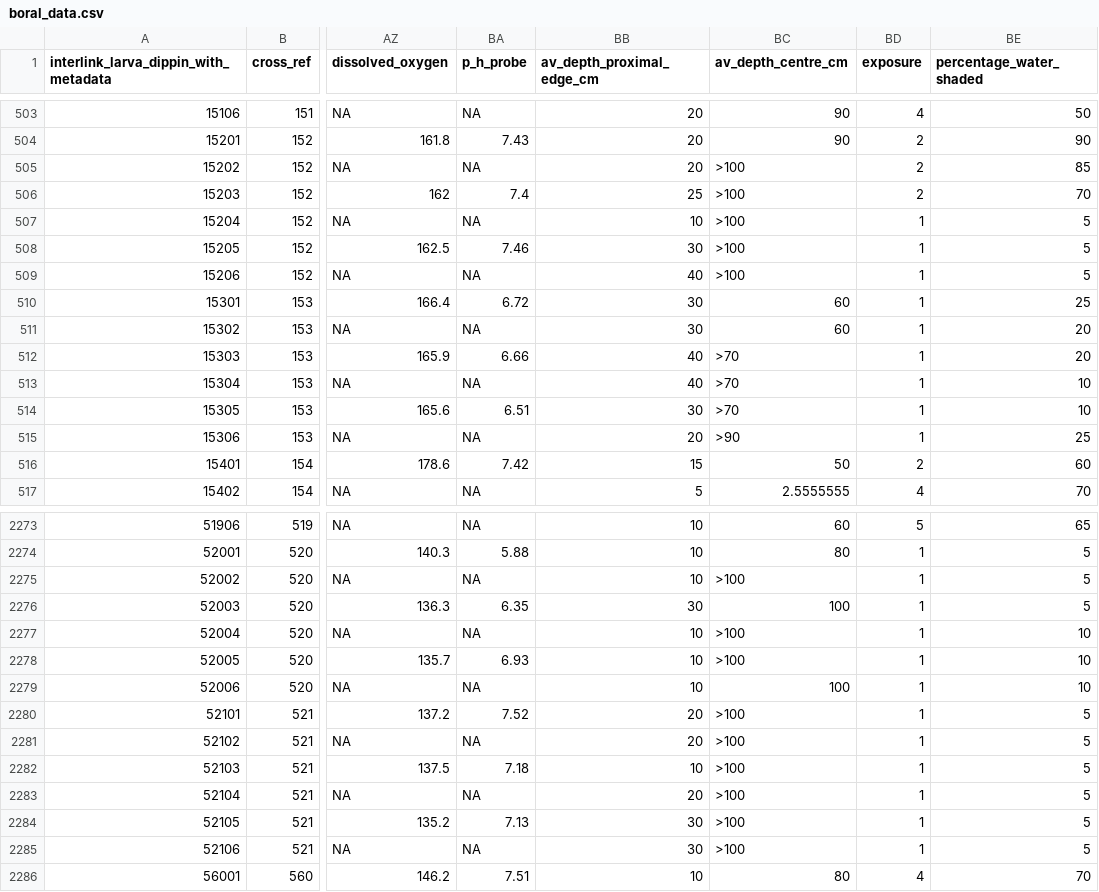
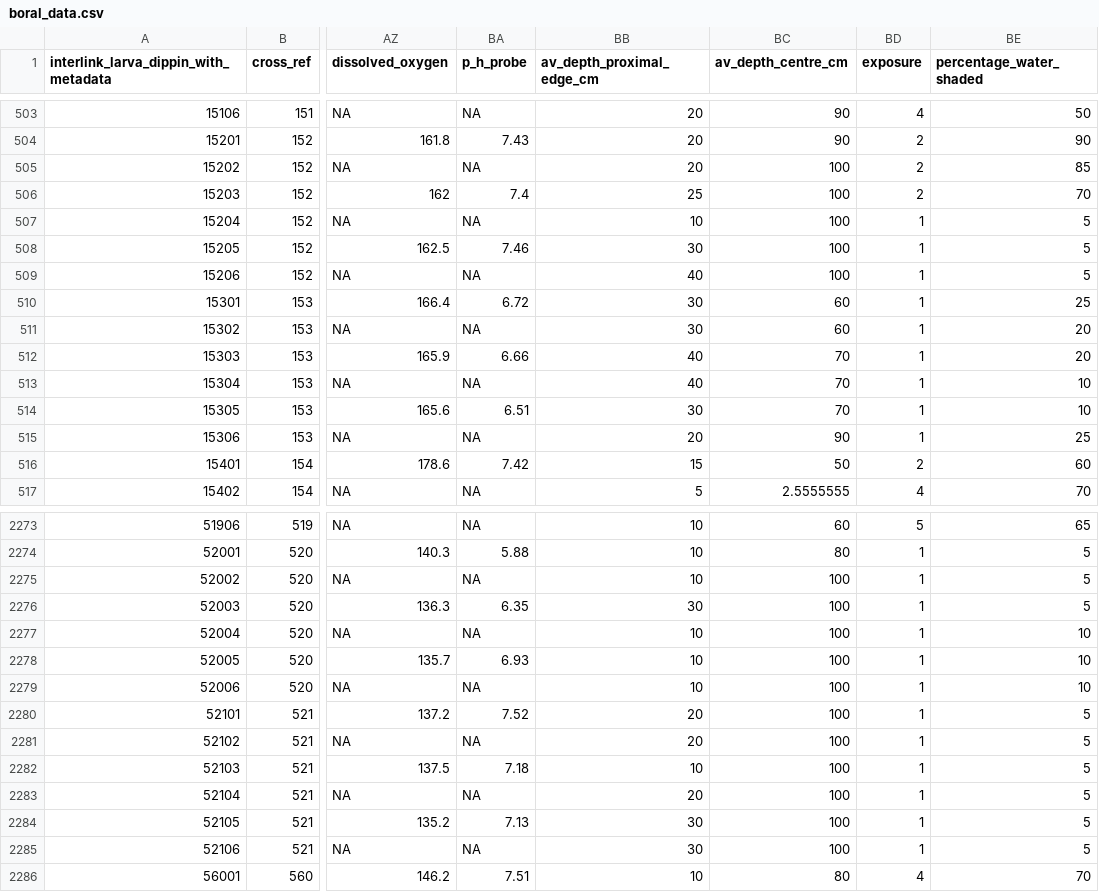
Before and after one commit to SmithD19/MiniProject2, a CSV file: boral_data.csv, drawn as a sheet; only a part is shown, gaps mark what is left out; the diff covers the shown part only; the diff names each change by its address in the sheet, - before the commit and + after, or states it on an @@ line.

```diff
--- a/boral_data.csv
+++ b/boral_data.csv
-BC505:BC509 (av_depth_centre_cm): >100
+BC505:BC509 (av_depth_centre_cm): 100
-BC512:BC514 (av_depth_centre_cm): >70
+BC512:BC514 (av_depth_centre_cm): 70
-BC515 (av_depth_centre_cm): >90
+BC515 (av_depth_centre_cm): 90
-BC2275 (av_depth_centre_cm): >100
+BC2275 (av_depth_centre_cm): 100
-BC2277:BC2278 (av_depth_centre_cm): >100
+BC2277:BC2278 (av_depth_centre_cm): 100
-BC2280:BC2285 (av_depth_centre_cm): >100
+BC2280:BC2285 (av_depth_centre_cm): 100
```
Also changed, not shown: 98 edited cells elsewhere in this file, 6 other files.
